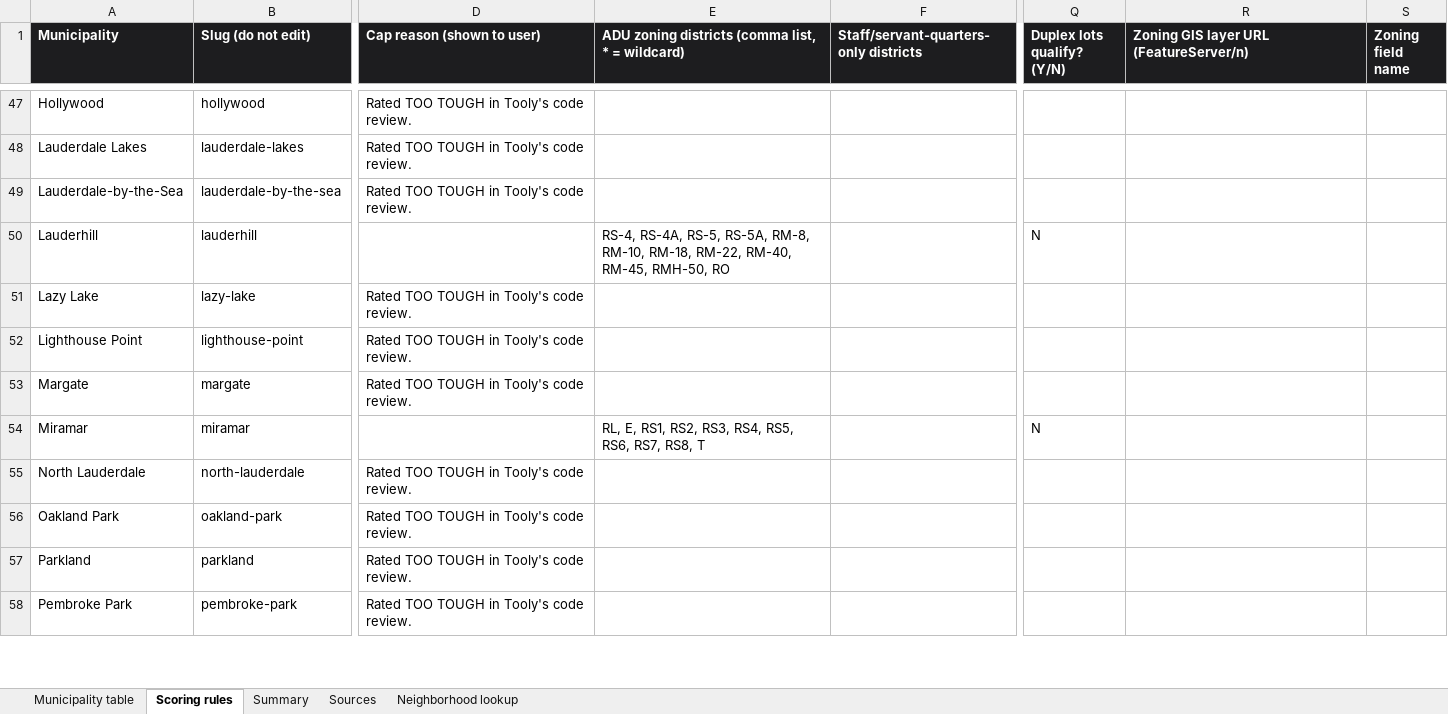
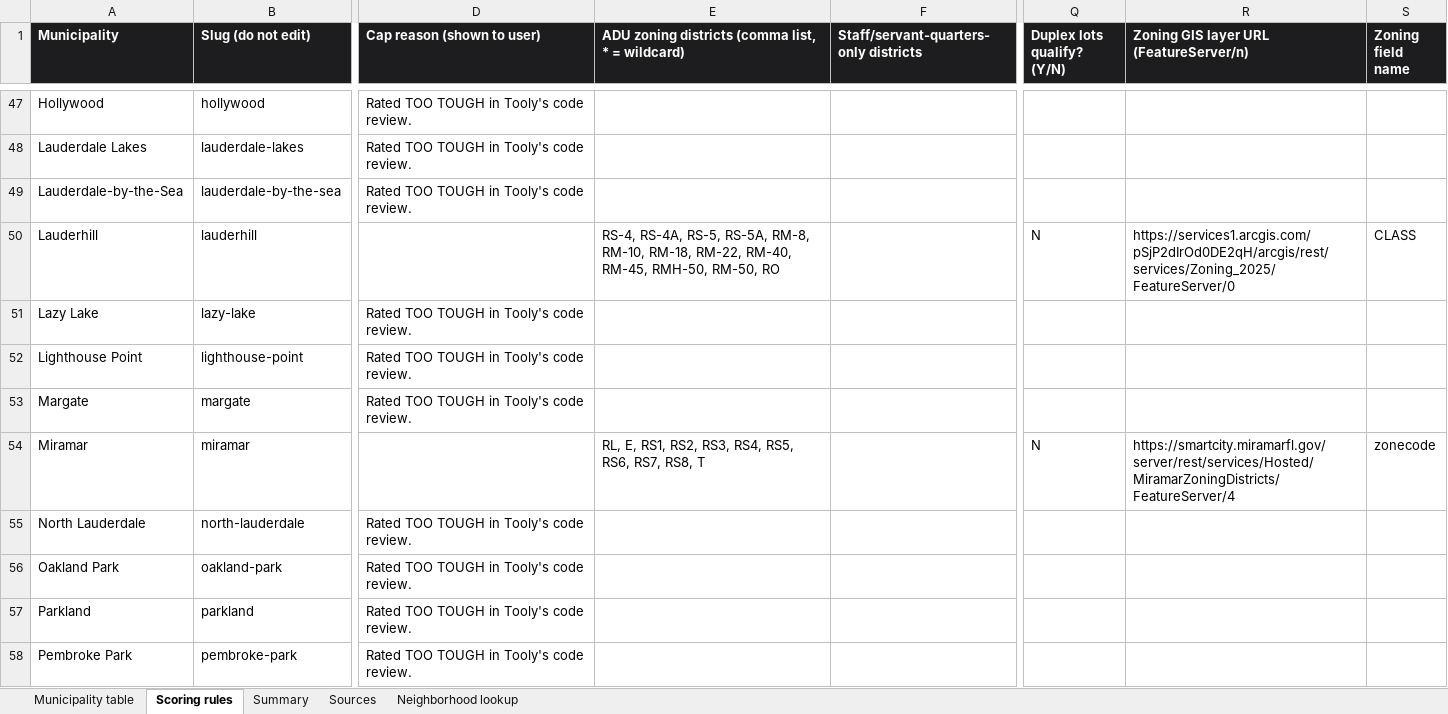
Before and after one commit to Sidesuites/sidesuites, an Excel workbook: tools/adu/source/Tooly_ADU_Municipality_Table.xlsx, sheet Scoring rules, drawn as a sheet; only a part is shown, gaps mark what is left out; values as stored, in another font and other column widths than the file's, no borders; the diff covers the shown part only; the diff names each change by its address in the sheet, - before the commit and + after, or states it on an @@ line.

```diff
--- a/tools/adu/source/Tooly_ADU_Municipality_Table.xlsx (sheet Scoring rules)
+++ b/tools/adu/source/Tooly_ADU_Municipality_Table.xlsx (sheet Scoring rules)
-E50: …RM-45, RMH-50, RO
+E50: …RM-45, RMH-50, RM-50, RO
-R50: (empty)
+R50: https://services1.arcgis.com/pSjP2dIrOd0DE2qH/arcgis/rest/services/Zoning_2025/FeatureServer/0
-S50 (Zoning field name): (empty)
+S50 (Zoning field name): CLASS
-R54: (empty)
+R54: https://smartcity.miramarfl.gov/server/rest/services/Hosted/MiramarZoningDistricts/FeatureServer/4
-S54 (Zoning field name): (empty)
+S54 (Zoning field name): zonecode
```
Also changed, not shown: 8 edited cells elsewhere in this sheet, 4 other files.
